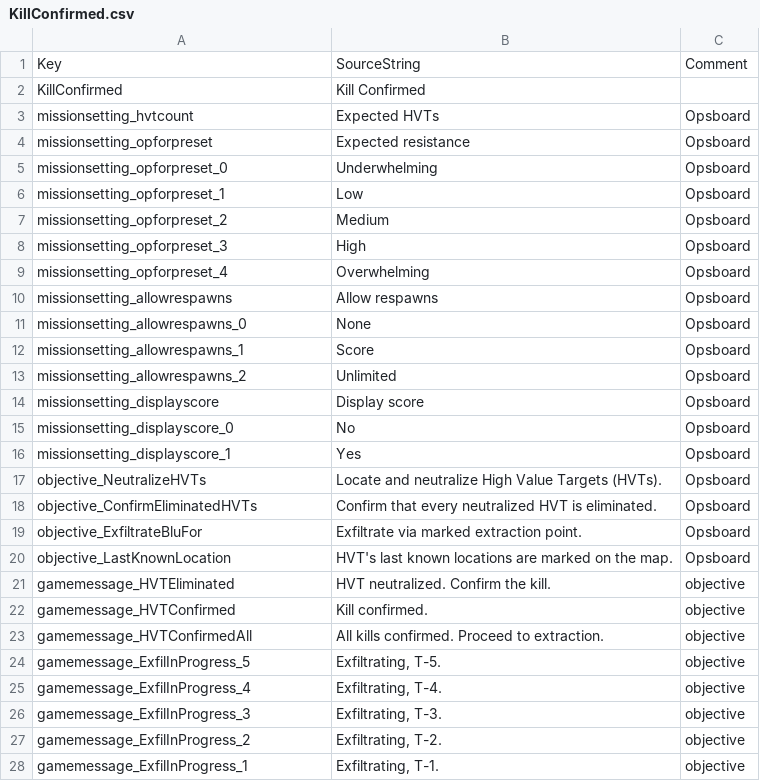
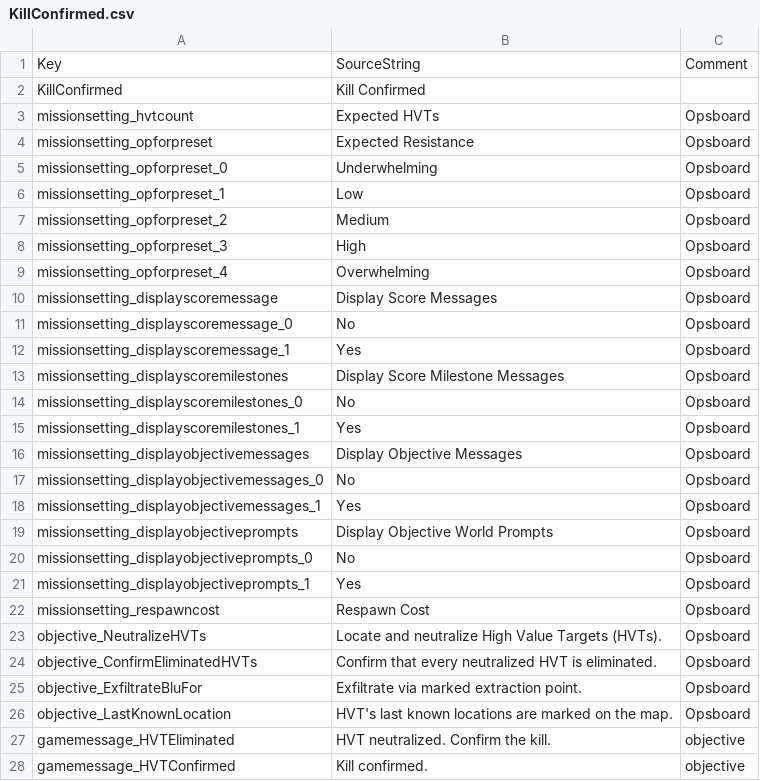
Before and after one commit to JakBaranowski/ground-branch-game-modes, a CSV file: GroundBranch/Content/Localization/GroundBranch/en/KillConfirmed.csv, drawn as a sheet; only a part is shown; the shorter side is filled out with more unchanged rows.

```diff
--- a/GroundBranch/Content/Localization/GroundBranch/en/KillConfirmed.csv
+++ b/GroundBranch/Content/Localization/GroundBranch/en/KillConfirmed.csv
@@ -3,3 +3,3 @@ Key,SourceString,Comment
 "missionsetting_hvtcount","Expected HVTs","Opsboard"
-"missionsetting_opforpreset","Expected resistance","Opsboard"
+"missionsetting_opforpreset","Expected Resistance","Opsboard"
 "missionsetting_opforpreset_0","Underwhelming","Opsboard"
@@ -9,9 +9,15 @@ Key,SourceString,Comment
 "missionsetting_opforpreset_4","Overwhelming","Opsboard"
-"missionsetting_allowrespawns","Allow respawns","Opsboard"
-"missionsetting_allowrespawns_0","None","Opsboard"
-"missionsetting_allowrespawns_1","Score","Opsboard"
-"missionsetting_allowrespawns_2","Unlimited","Opsboard"
-"missionsetting_displayscore","Display score","Opsboard"
-"missionsetting_displayscore_0","No","Opsboard"
-"missionsetting_displayscore_1","Yes","Opsboard"
+"missionsetting_displayscoremessage","Display Score Messages","Opsboard"
+"missionsetting_displayscoremessage_0","No","Opsboard"
+"missionsetting_displayscoremessage_1","Yes","Opsboard"
+"missionsetting_displayscoremilestones","Display Score Milestone Messages","Opsboard"
+"missionsetting_displayscoremilestones_0","No","Opsboard"
+"missionsetting_displayscoremilestones_1","Yes","Opsboard"
+"missionsetting_displayobjectivemessages","Display Objective Messages","Opsboard"
+"missionsetting_displayobjectivemessages_0","No","Opsboard"
+"missionsetting_displayobjectivemessages_1","Yes","Opsboard"
+"missionsetting_displayobjectiveprompts","Display Objective World Prompts","Opsboard"
+"missionsetting_displayobjectiveprompts_0","No","Opsboard"
+"missionsetting_displayobjectiveprompts_1","Yes","Opsboard"
+"missionsetting_respawncost","Respawn Cost","Opsboard"
 "objective_NeutralizeHVTs","Locate and neutralize High Value Targets (HVTs).","Opsboard"
```
Also changed, not shown: GroundBranch/Content/Localization/GroundBranch/en/BreakOut.csv, 8 other files.
